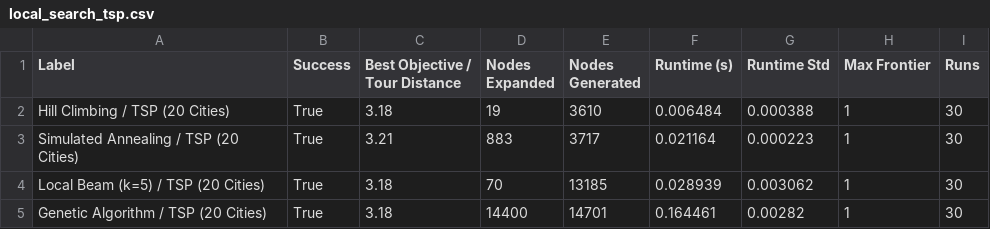
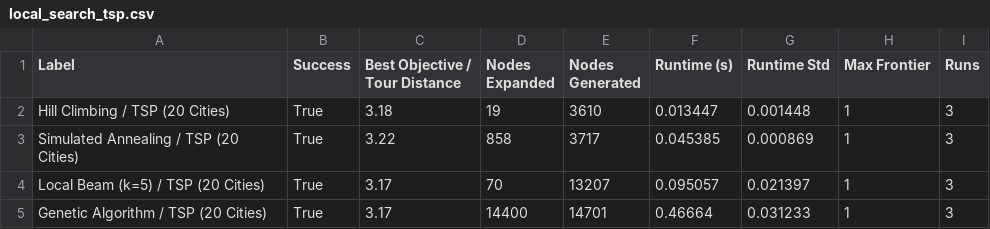
Before and after one commit to ob22a/ai-lab, a CSV file: results/local_search_tsp.csv, drawn as a sheet.

```diff
--- a/results/local_search_tsp.csv
+++ b/results/local_search_tsp.csv
@@ -1,5 +1,5 @@
 Label,Success,Best Objective / Tour Distance,Nodes Expanded,Nodes Generated,Runtime (s),Runtime Std,Max Frontier,Runs
-Hill Climbing / TSP (20 Cities),True,3.18,19,3610,0.006484,0.000388,1,30
-Simulated Annealing / TSP (20 Cities),True,3.21,883,3717,0.021164,0.000223,1,30
-Local Beam (k=5) / TSP (20 Cities),True,3.18,70,13185,0.028939,0.003062,1,30
-Genetic Algorithm / TSP (20 Cities),True,3.18,14400,14701,0.164461,0.00282,1,30
+Hill Climbing / TSP (20 Cities),True,3.18,19,3610,0.013447,0.001448,1,3
+Simulated Annealing / TSP (20 Cities),True,3.22,858,3717,0.045385,0.000869,1,3
+Local Beam (k=5) / TSP (20 Cities),True,3.17,70,13207,0.095057,0.021397,1,3
+Genetic Algorithm / TSP (20 Cities),True,3.17,14400,14701,0.46664,0.031233,1,3
```
Also changed, not shown: results/game_tournament.csv, results/local_search_nqueens.csv, 23 other files.
